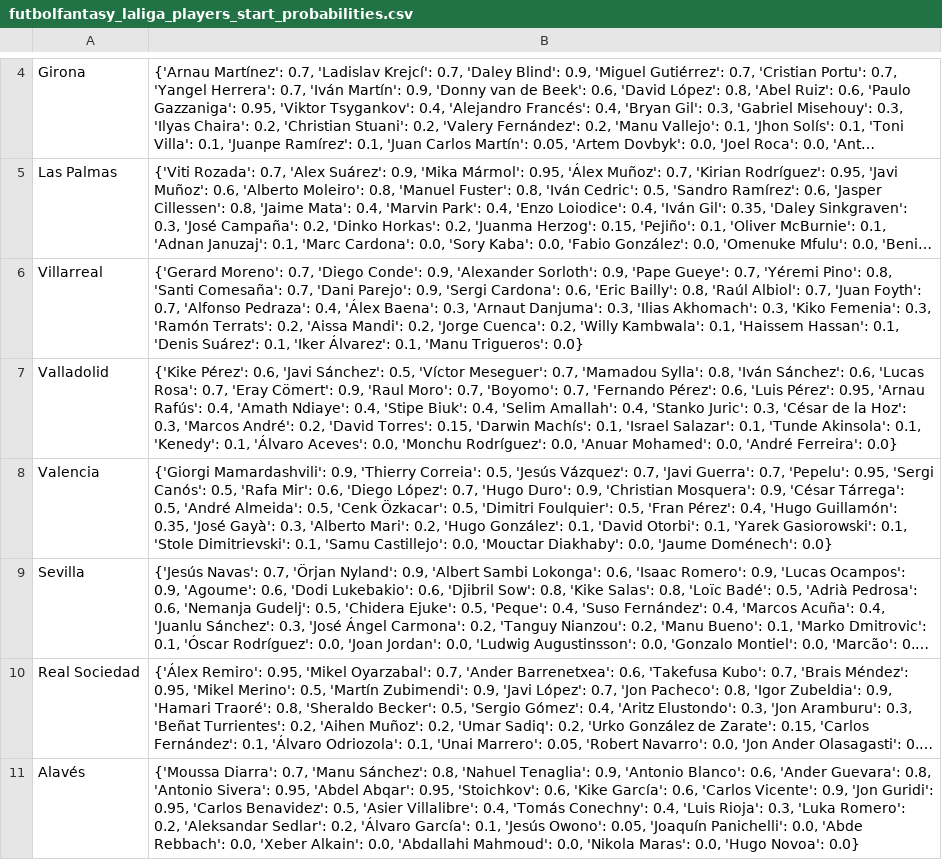
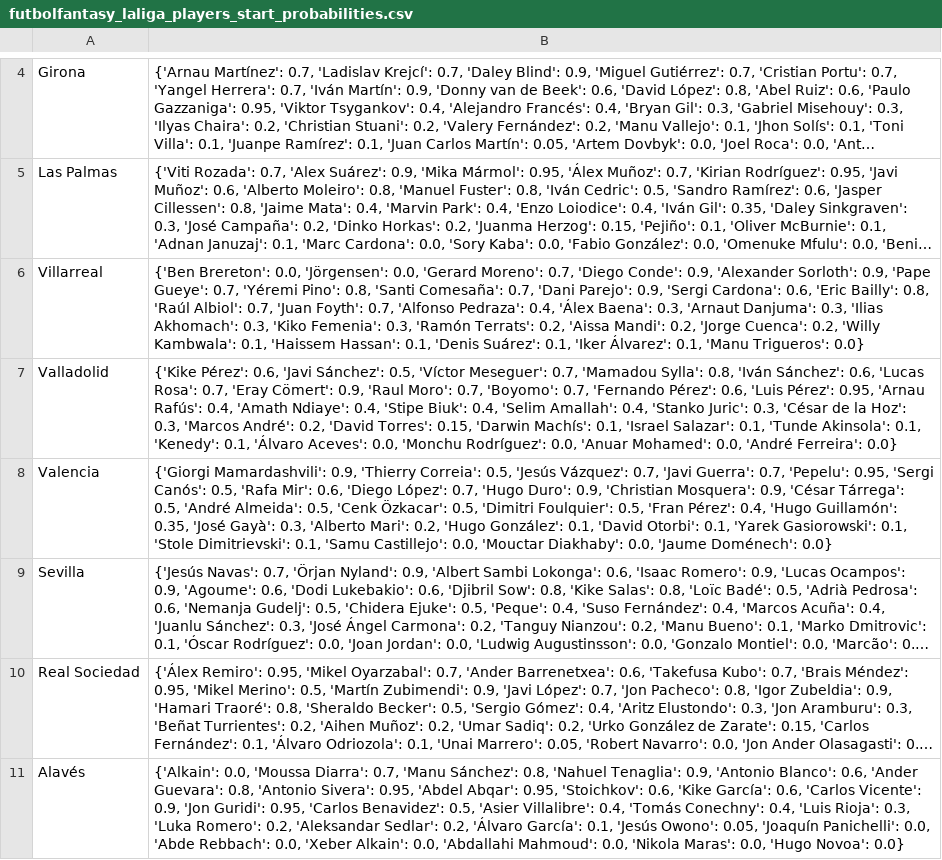
Before and after one commit to pabloroldan98/knapsack-football-formations, a CSV file: csv_files/futbolfantasy_laliga_players_start_probabilities.csv, drawn as a sheet; only a part is shown, gaps mark what is left out; long unchanged cells end in …; the diff covers the shown part only; the diff names each change by its address in the sheet, - before the commit and + after, or states it on an @@ line.

Commit message:
feat: purge with probabilities

```diff
--- a/csv_files/futbolfantasy_laliga_players_start_probabilities.csv
+++ b/csv_files/futbolfantasy_laliga_players_start_probabilities.csv
-B6: {'Gerard Moreno': 0.7,…
+B6: {'Ben Brereton': 0.0, 'Jörgensen': 0.0, 'Gerard Moreno': 0.7,…
-B11: {'Moussa Diarra': 0.7,…
+B11: {'Alkain': 0.0, 'Moussa Diarra': 0.7,…
```
Also changed, not shown: 3 edited cells elsewhere in this file, csv_files/futbolfantasy_laliga_players_prices.csv, 2 other files.
